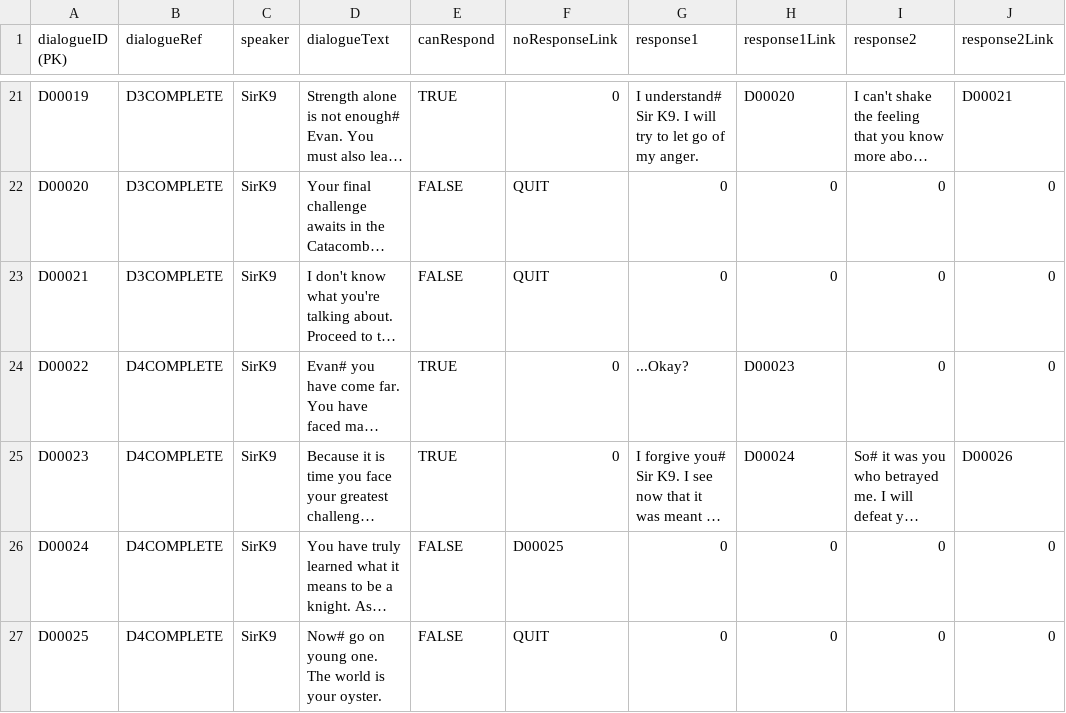
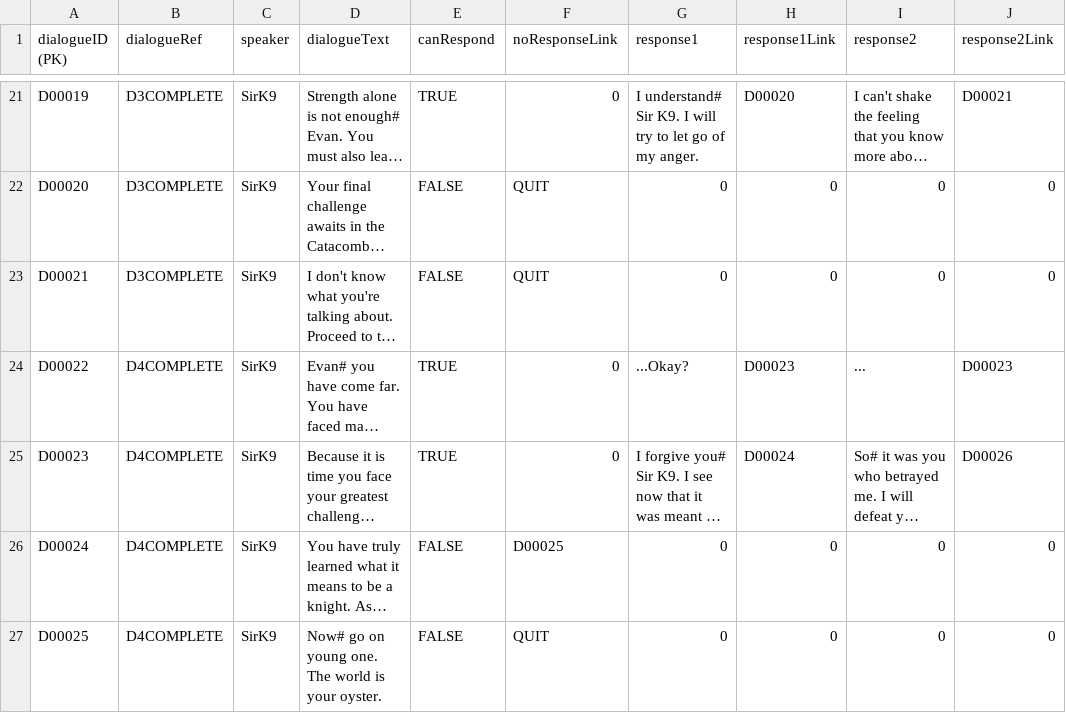
Before and after one commit to Gyoza-Gyoza/Dog-Game, a CSV file: Assets/StreamingAssets/Databases/DialogueList.csv, drawn as a sheet; only a part is shown, gaps mark what is left out; long unchanged cells end in …; the diff names each change by its address in the sheet, - before the commit and + after, or states it on an @@ line.

```diff
--- a/Assets/StreamingAssets/Databases/DialogueList.csv
+++ b/Assets/StreamingAssets/Databases/DialogueList.csv
-I24 (response2): 0
+I24 (response2): ...
-J24 (response2Link): 0
+J24 (response2Link): D00023
```
Also changed, not shown: 29 other files.
